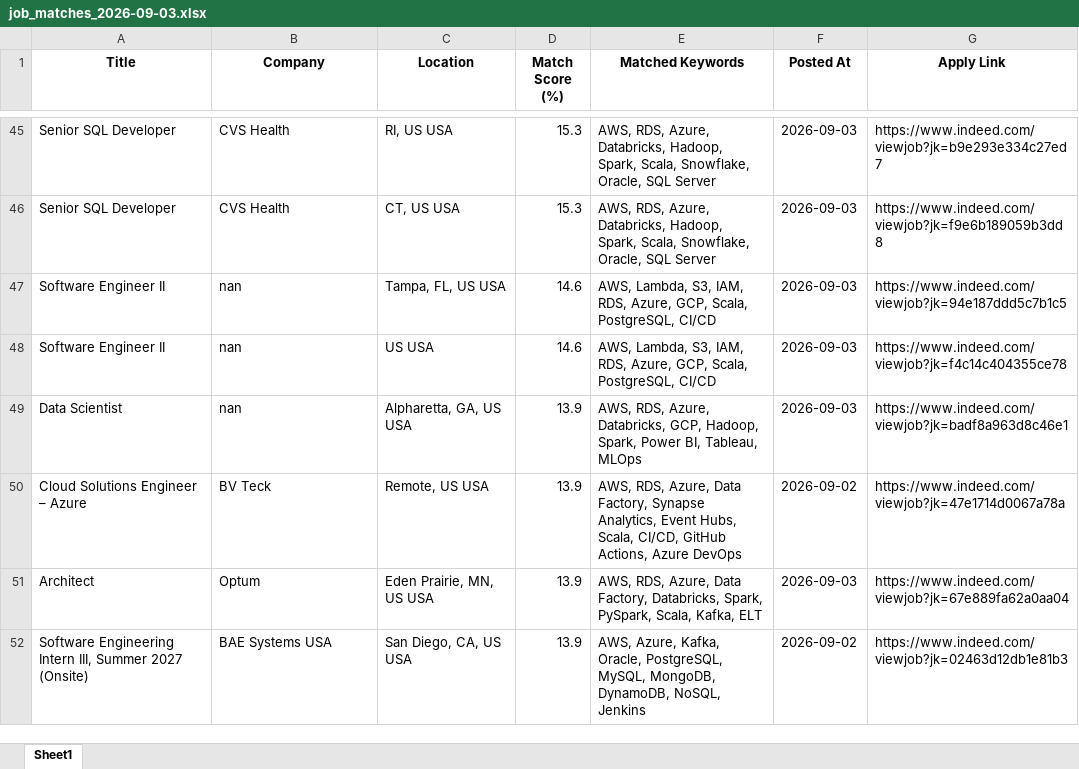
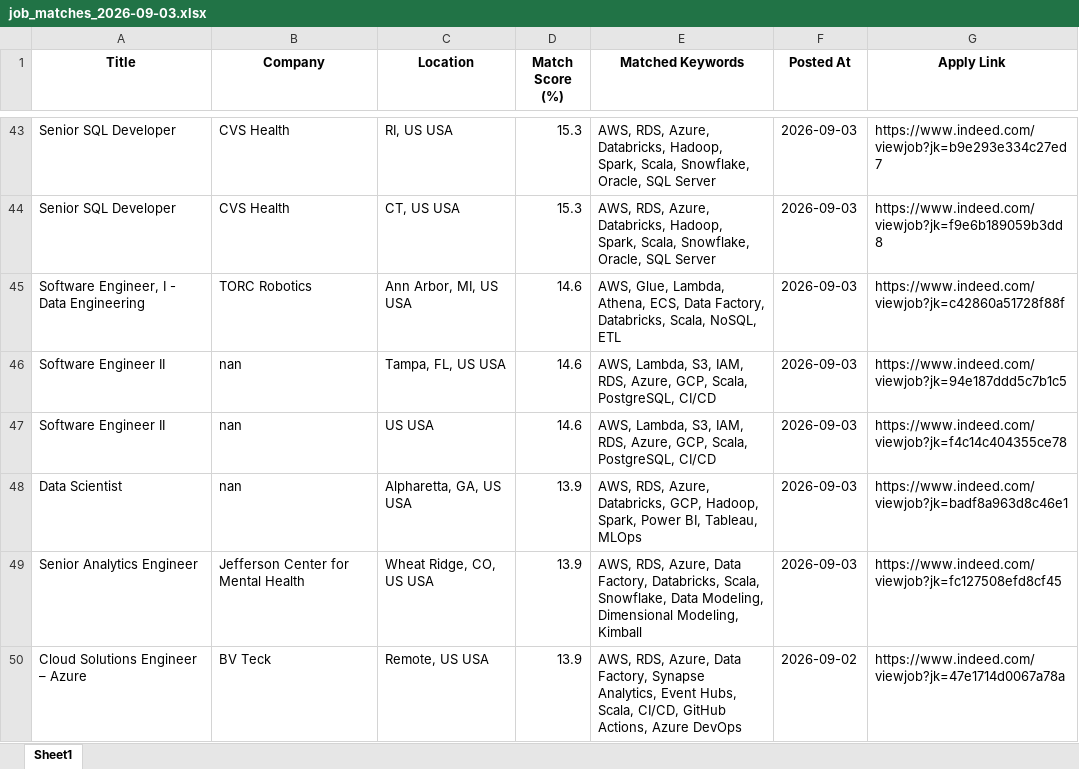
Before and after one commit to ssriramteja/Indeed_job_scrapper_DE, an Excel workbook: results/job_matches_2026-09-03.xlsx, sheet Sheet1, drawn as a sheet; only a part is shown, gaps mark what is left out; the shorter side is filled out with more unchanged rows; values as stored, in another font and other column widths than the file's, no borders; the diff covers the shown part only; the diff names each change by its address in the sheet, - before the commit and + after, or states it on an @@ line.

```diff
--- a/results/job_matches_2026-09-03.xlsx (sheet Sheet1)
+++ b/results/job_matches_2026-09-03.xlsx (sheet Sheet1)
+row 45: Software Engineer, I - Data Engineering | TORC Robotics | Ann Arbor, MI, US USA | 14.6 | AWS, Glue, Lambda, Athena, ECS, Data Factory, Databricks, Scala, NoSQL, ETL | 2026-09-03 | https://www.indeed.com/viewjob?jk=c42860a51728f88f
+row 49: Senior Analytics Engineer | Jefferson Center for Mental Health | Wheat Ridge, CO, US USA | 13.9 | AWS, RDS, Azure, Data Factory, Databricks, Scala, Snowflake, Data Modeling, Dimensional Modeling, Kimball | 2026-09-03 | https://www.indeed.com/viewjob?jk=fc127508efd8cf45
```
Also changed, not shown: 22 added rows, 45 removed rows and 3 moved rows elsewhere in this sheet, 2 other files.
